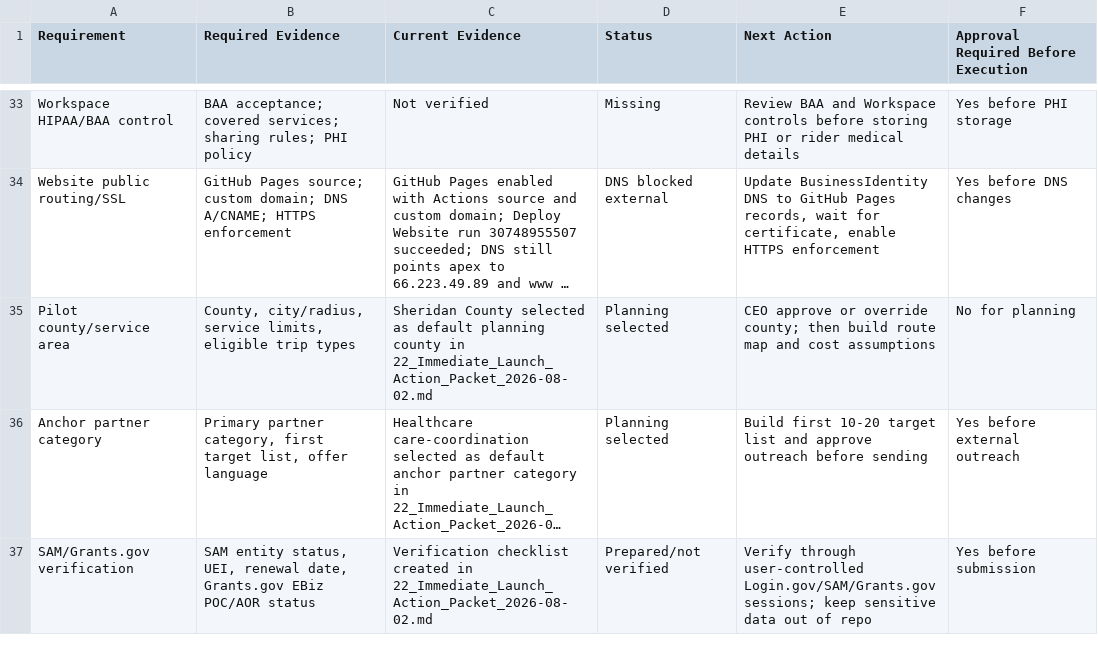
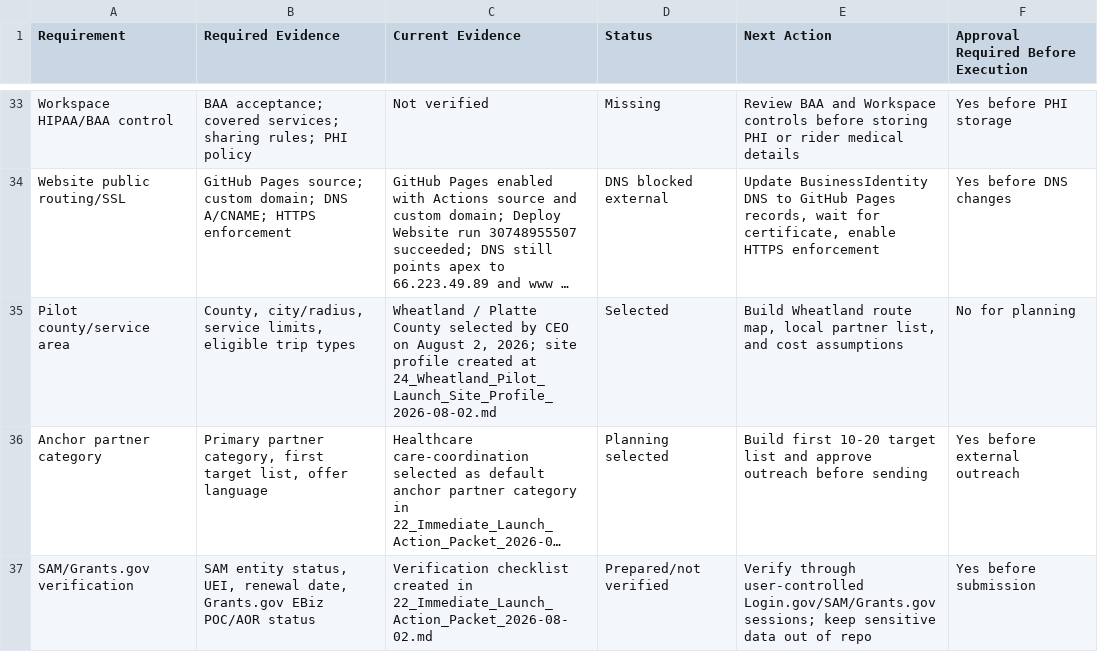
Before and after one commit to DOCS-8404-LOGISTICS-NEMT/VCC, a CSV file: foundation/launch_package/11_Evidence_Register.csv, drawn as a sheet; only a part is shown, gaps mark what is left out; long unchanged cells end in …; the diff names each change by its address in the sheet, - before the commit and + after, or states it on an @@ line.

```diff
--- a/foundation/launch_package/11_Evidence_Register.csv
+++ b/foundation/launch_package/11_Evidence_Register.csv
-C35 (Current Evidence): Sheridan County selected as default planning county in 22_Immediate_Launch_Action_Packet_2026-08-02.md
+C35 (Current Evidence): Wheatland / Platte County selected by CEO on August 2, 2026; site profile created at 24_Wheatland_Pilot_Launch_Site_Profile_2026-08-02.md
-D35 (Status): Planning selected
+D35 (Status): Selected
-E35 (Next Action): CEO approve or override county; then build route map and cost…
+E35 (Next Action): Build Wheatland route map, local partner list, and cost…
```
Also changed, not shown: VCC Funding/Funding_Action_Register_2026-08-01.csv, foundation/launch_package/18_90_Day_Launch_Task_Tracker.csv, 7 other files.
